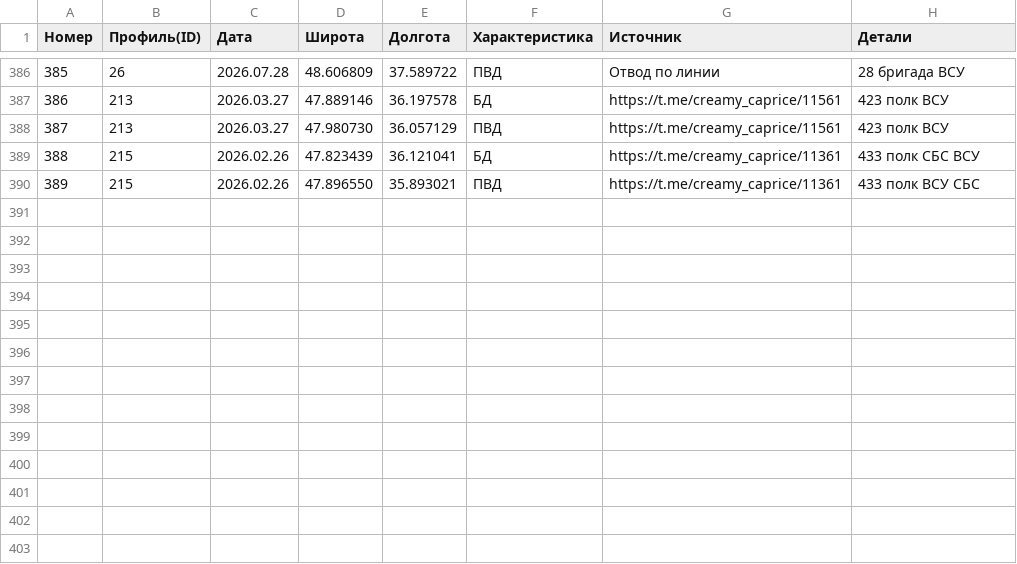
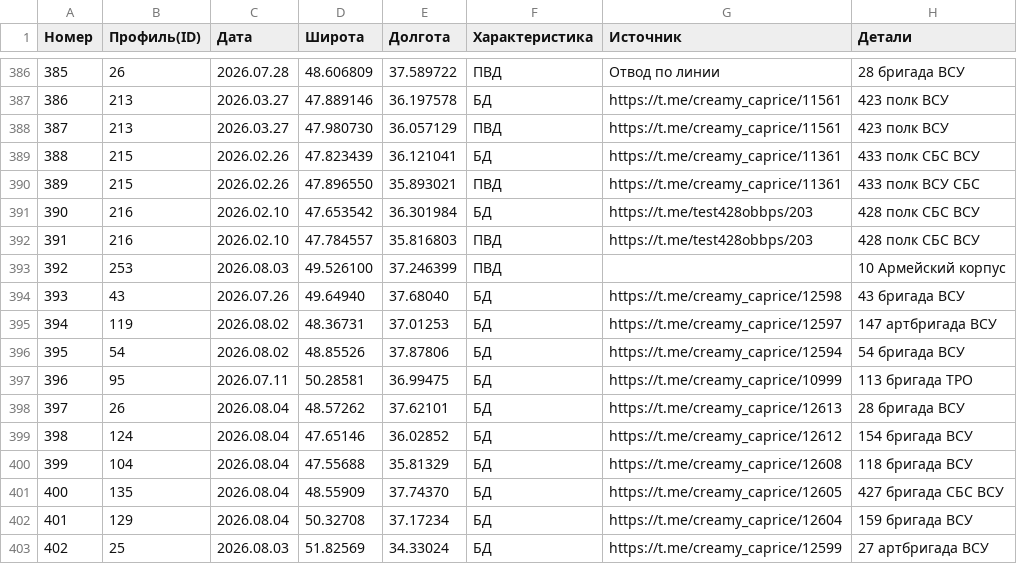
Before and after one commit to creamy-caprice/dataviewer, a CSV file: kml/Geolocations/UnitsUA.csv, drawn as a sheet; only a part is shown, gaps mark what is left out; the diff names each change by its address in the sheet, - before the commit and + after, or states it on an @@ line.

Commit message:
Add files via upload

```diff
--- a/kml/Geolocations/UnitsUA.csv
+++ b/kml/Geolocations/UnitsUA.csv
+row 391: 390 | 216 | 2026.02.10 | 47.653542 | 36.301984 | БД | https://t.me/test428obbps/203 | 428 полк СБС ВСУ
+row 392: 391 | 216 | 2026.02.10 | 47.784557 | 35.816803 | ПВД | https://t.me/test428obbps/203 | 428 полк СБС ВСУ
+row 393: 392 | 253 | 2026.08.03 | 49.526100 | 37.246399 | ПВД |  | 10 Армейский корпус
+row 394: 393 | 43 | 2026.07.26 | 49.64940 | 37.68040 | БД | https://t.me/creamy_caprice/12598 | 43 бригада ВСУ
+row 395: 394 | 119 | 2026.08.02 | 48.36731 | 37.01253 | БД | https://t.me/creamy_caprice/12597 | 147 артбригада ВСУ
+row 396: 395 | 54 | 2026.08.02 | 48.85526 | 37.87806 | БД | https://t.me/creamy_caprice/12594 | 54 бригада ВСУ
+row 397: 396 | 95 | 2026.07.11 | 50.28581 | 36.99475 | БД | https://t.me/creamy_caprice/10999 | 113 бригада ТРО
+row 398: 397 | 26 | 2026.08.04 | 48.57262 | 37.62101 | БД | https://t.me/creamy_caprice/12613 | 28 бригада ВСУ
+row 399: 398 | 124 | 2026.08.04 | 47.65146 | 36.02852 | БД | https://t.me/creamy_caprice/12612 | 154 бригада ВСУ
+row 400: 399 | 104 | 2026.08.04 | 47.55688 | 35.81329 | БД | https://t.me/creamy_caprice/12608 | 118 бригада ВСУ
+row 401: 400 | 135 | 2026.08.04 | 48.55909 | 37.74370 | БД | https://t.me/creamy_caprice/12605 | 427 бригада СБС ВСУ
+row 402: 401 | 129 | 2026.08.04 | 50.32708 | 37.17234 | БД | https://t.me/creamy_caprice/12604 | 159 бригада ВСУ
+row 403: 402 | 25 | 2026.08.03 | 51.82569 | 34.33024 | БД | https://t.me/creamy_caprice/12599 | 27 артбригада ВСУ
```
